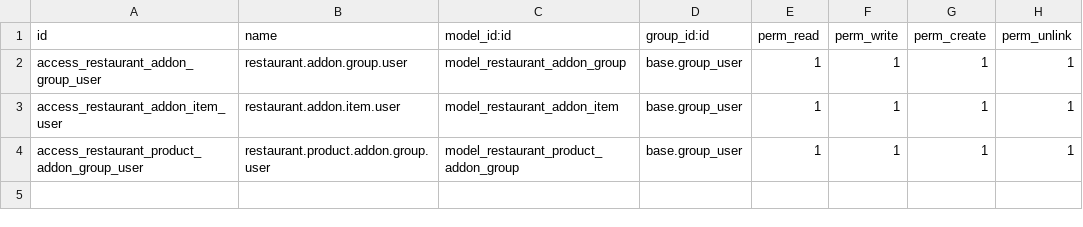
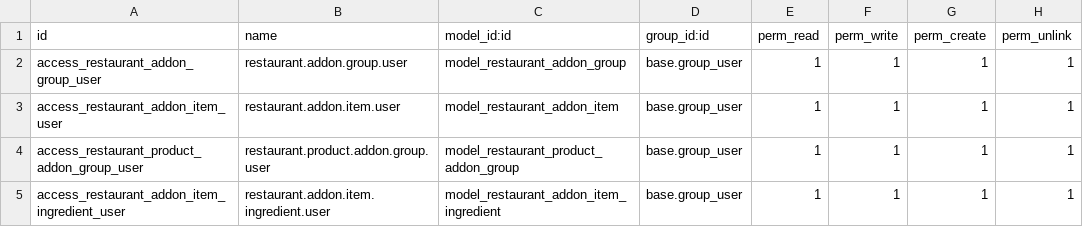
Before and after one commit to StevenBahaa/restaurant_system, a CSV file: custom_addons/restaurant_menu/security/ir.model.access.csv, drawn as a sheet; the diff names each change by its address in the sheet, - before the commit and + after, or states it on an @@ line.

Commit message:
feat: implement restaurant menu add-on system with item management, selection rules, and ingredient tracking

```diff
--- a/custom_addons/restaurant_menu/security/ir.model.access.csv
+++ b/custom_addons/restaurant_menu/security/ir.model.access.csv
+row 5: access_restaurant_addon_item_ingredient_user | restaurant.addon.item.ingredient.user | model_restaurant_addon_item_ingredient | base.group_user | 1 | 1 | 1 | 1
```
Also changed, not shown: 2 other files.
